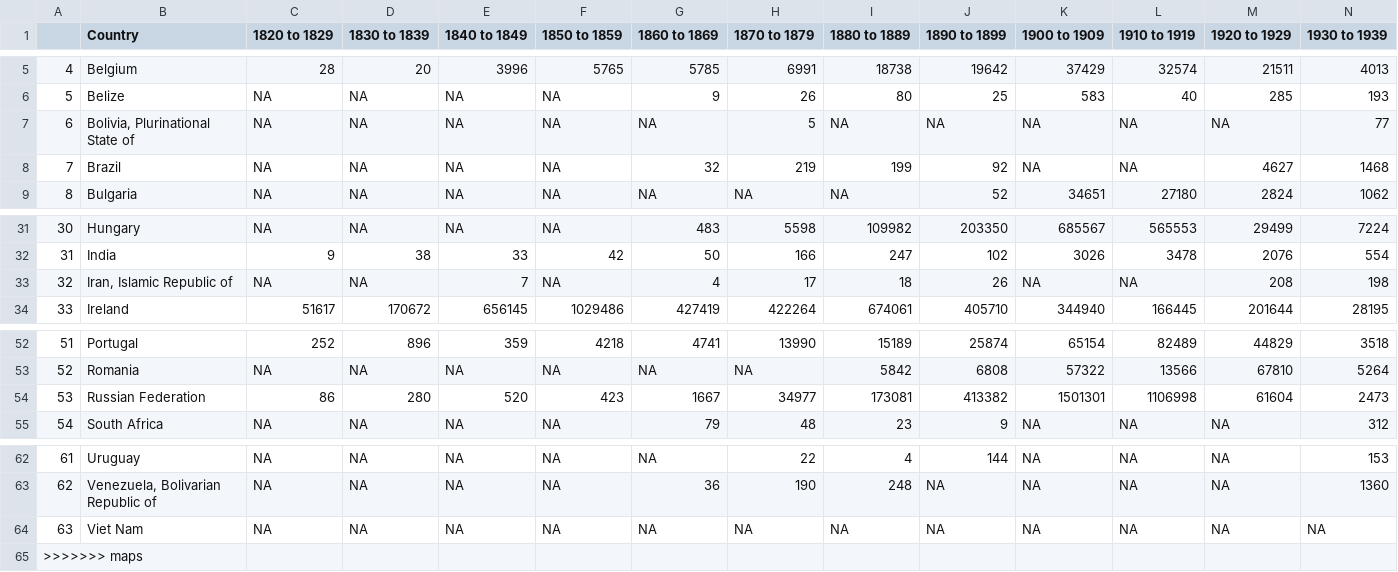
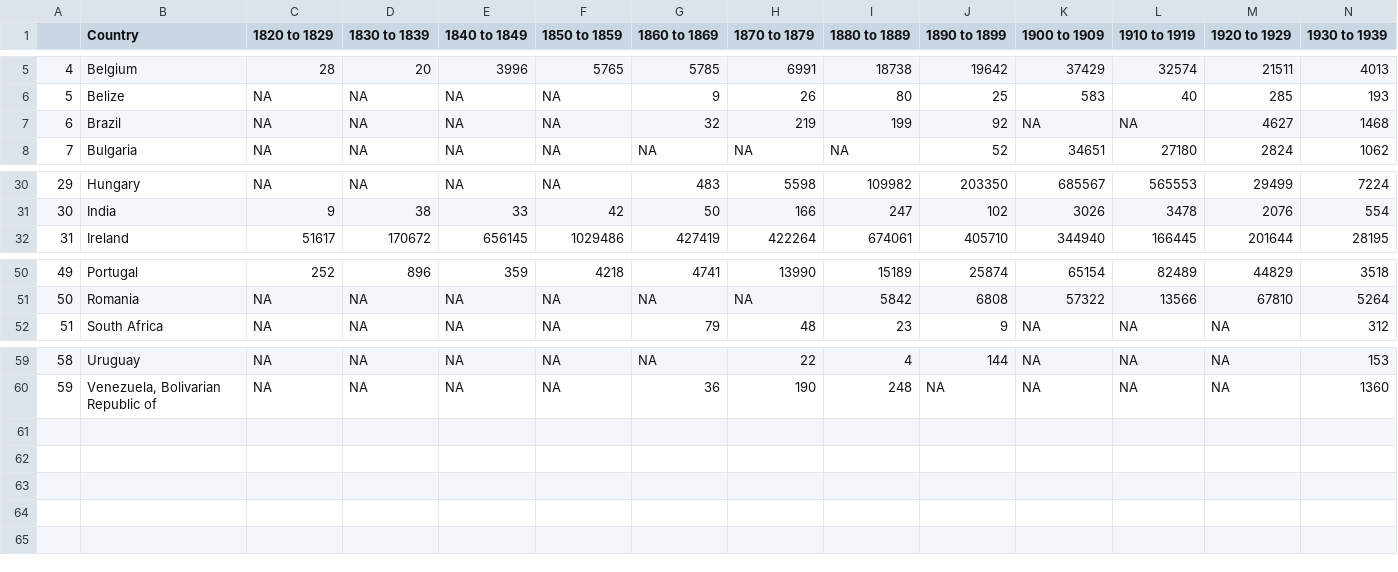
Before and after one commit to dharsh90/immigration-viz, a CSV file: data/prep/table_2.csv, drawn as a sheet; only a part is shown, gaps mark what is left out; removed rows and columns are numbered as before the commit, all else as after; rows hold the shown columns only; the diff names each change by its address in the sheet, - before the commit and + after, or states it on an @@ line.

```diff
--- a/data/prep/table_2.csv
+++ b/data/prep/table_2.csv
-row 7: 6 | Bolivia, Plurinational State of | NA | NA | NA | NA | NA | 5 | NA | NA | NA | NA | NA | 77
@@ column A renumbered between rows 7 and 60 @@
-row 33: 32 | Iran, Islamic Republic of | NA | NA | 7 | NA | 4 | 17 | 18 | 26 | NA | NA | 208 | 198
-row 54: 53 | Russian Federation | 86 | 280 | 520 | 423 | 1667 | 34977 | 173081 | 413382 | 1501301 | 1106998 | 61604 | 2473
-row 64: 63 | Viet Nam | NA | NA | NA | NA | NA | NA | NA | NA | NA | NA | NA | NA
-row 65: >>>>>>> maps
```
Also changed, not shown: data/prep/table_11.csv, data/prep/table_3.csv, 2 other files.
